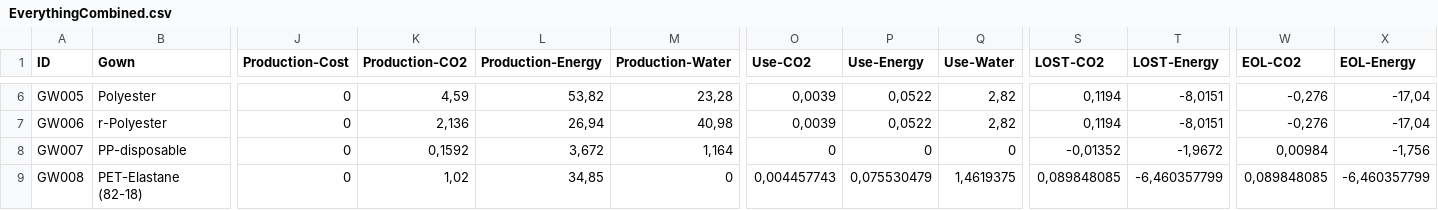
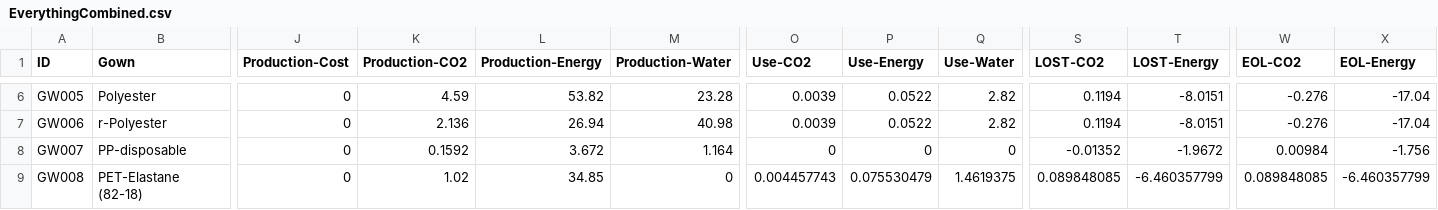
Before and after one commit to Matvejus/MODLI, a CSV file: emissions/data/EverythingCombined.csv, drawn as a sheet; only a part is shown, gaps mark what is left out; the diff covers the shown part only; the diff names each change by its address in the sheet, - before the commit and + after, or states it on an @@ line.

```diff
--- a/emissions/data/EverythingCombined.csv
+++ b/emissions/data/EverythingCombined.csv
-K6 (Production-CO2): 4,59
+K6 (Production-CO2): 4.59
-L6 (Production-Energy): 53,82
+L6 (Production-Energy): 53.82
-M6 (Production-Water): 23,28
+M6 (Production-Water): 23.28
-O6:O7 (Use-CO2): 0,0039
+O6:O7 (Use-CO2): 0.0039
-P6:P7 (Use-Energy): 0,0522
+P6:P7 (Use-Energy): 0.0522
-Q6:Q7 (Use-Water): 2,82
+Q6:Q7 (Use-Water): 2.82
-S6:S7 (LOST-CO2): 0,1194
+S6:S7 (LOST-CO2): 0.1194
-T6:T7 (LOST-Energy): -8,0151
+T6:T7 (LOST-Energy): -8.0151
-W6:W7 (EOL-CO2): -0,276
+W6:W7 (EOL-CO2): -0.276
-X6:X7 (EOL-Energy): -17,04
+X6:X7 (EOL-Energy): -17.04
-K7 (Production-CO2): 2,136
+K7 (Production-CO2): 2.136
-L7 (Production-Energy): 26,94
+L7 (Production-Energy): 26.94
-M7 (Production-Water): 40,98
+M7 (Production-Water): 40.98
-K8 (Production-CO2): 0,1592
+K8 (Production-CO2): 0.1592
-L8 (Production-Energy): 3,672
+L8 (Production-Energy): 3.672
-M8 (Production-Water): 1,164
+M8 (Production-Water): 1.164
-S8 (LOST-CO2): -0,01352
+S8 (LOST-CO2): -0.01352
-T8 (LOST-Energy): -1,9672
+T8 (LOST-Energy): -1.9672
-W8 (EOL-CO2): 0,00984
+W8 (EOL-CO2): 0.00984
-X8 (EOL-Energy): -1,756
+X8 (EOL-Energy): -1.756
-K9 (Production-CO2): 1,02
+K9 (Production-CO2): 1.02
-L9 (Production-Energy): 34,85
+L9 (Production-Energy): 34.85
-O9 (Use-CO2): 0,004457743
+O9 (Use-CO2): 0.004457743
-P9 (Use-Energy): 0,075530479
+P9 (Use-Energy): 0.075530479
-Q9 (Use-Water): 1,4619375
+Q9 (Use-Water): 1.4619375
-S9 (LOST-CO2): 0,089848085
+S9 (LOST-CO2): 0.089848085
-T9 (LOST-Energy): -6,460357799
+T9 (LOST-Energy): -6.460357799
-W9 (EOL-CO2): 0,089848085
+W9 (EOL-CO2): 0.089848085
-X9 (EOL-Energy): -6,460357799
+X9 (EOL-Energy): -6.460357799
```
Also changed, not shown: 76 edited cells elsewhere in this file, 15 other files.
